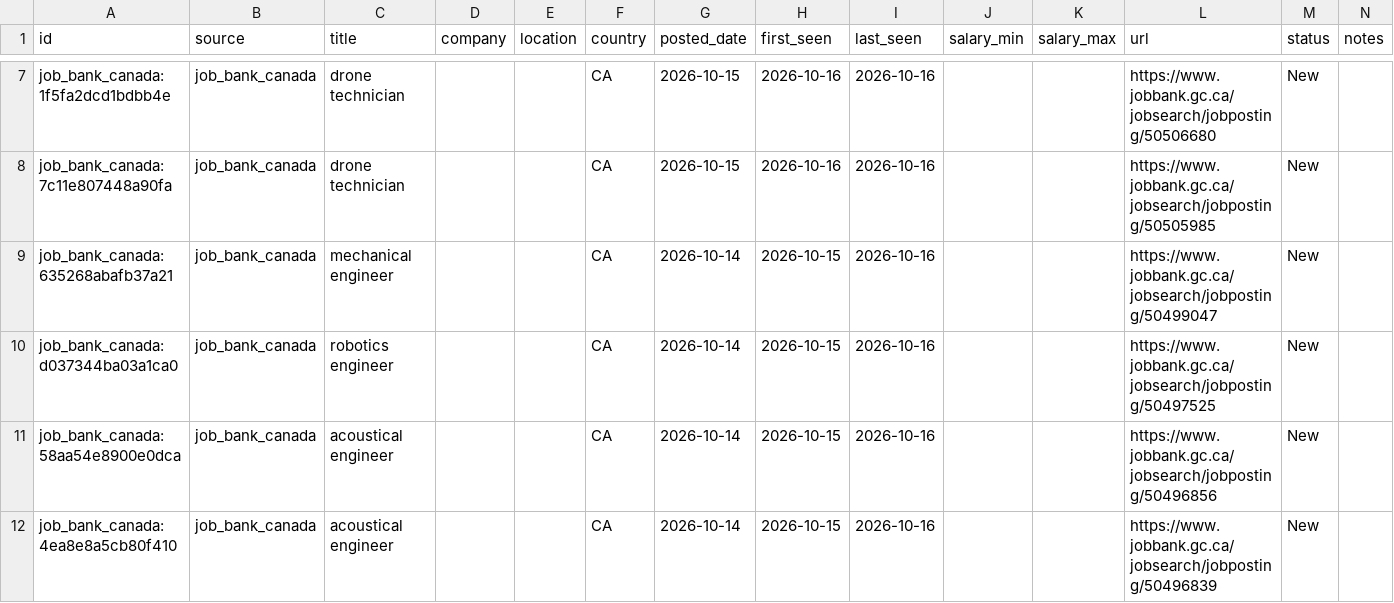
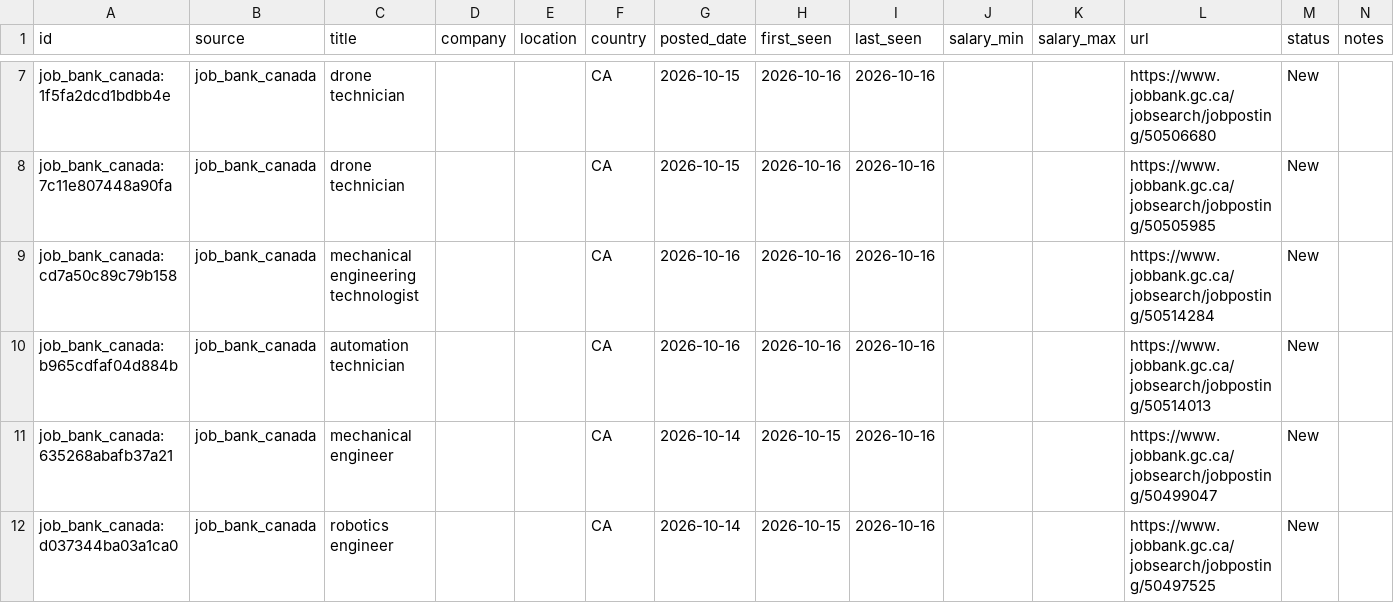
Before and after one commit to kprana976/Claude-resume, a CSV file: docs/listings.csv, drawn as a sheet; only a part is shown, gaps mark what is left out; the shorter side is filled out with more unchanged rows; the diff names each change by its address in the sheet, - before the commit and + after, or states it on an @@ line.

```diff
--- a/docs/listings.csv
+++ b/docs/listings.csv
+row 9: job_bank_canada:cd7a50c89c79b158 | job_bank_canada | mechanical engineering technologist |  |  | CA | 2026-10-16 | 2026-10-16 | 2026-10-16 |  |  | https://www.jobbank.gc.ca/jobsearch/jobposting/50514284 | New
+row 10: job_bank_canada:b965cdfaf04d884b | job_bank_canada | automation technician |  |  | CA | 2026-10-16 | 2026-10-16 | 2026-10-16 |  |  | https://www.jobbank.gc.ca/jobsearch/jobposting/50514013 | New
```
Also changed, not shown: 1 other file.
